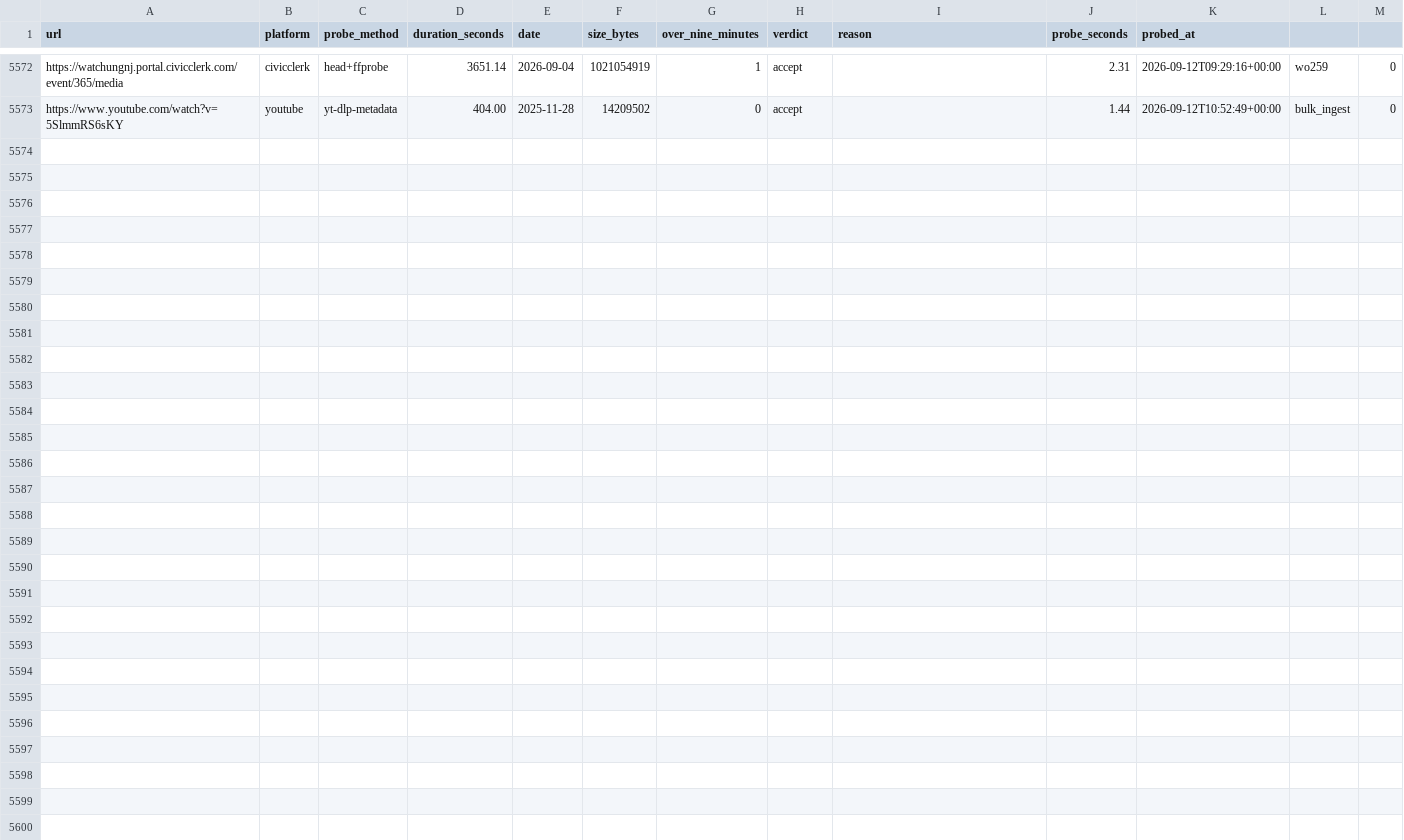
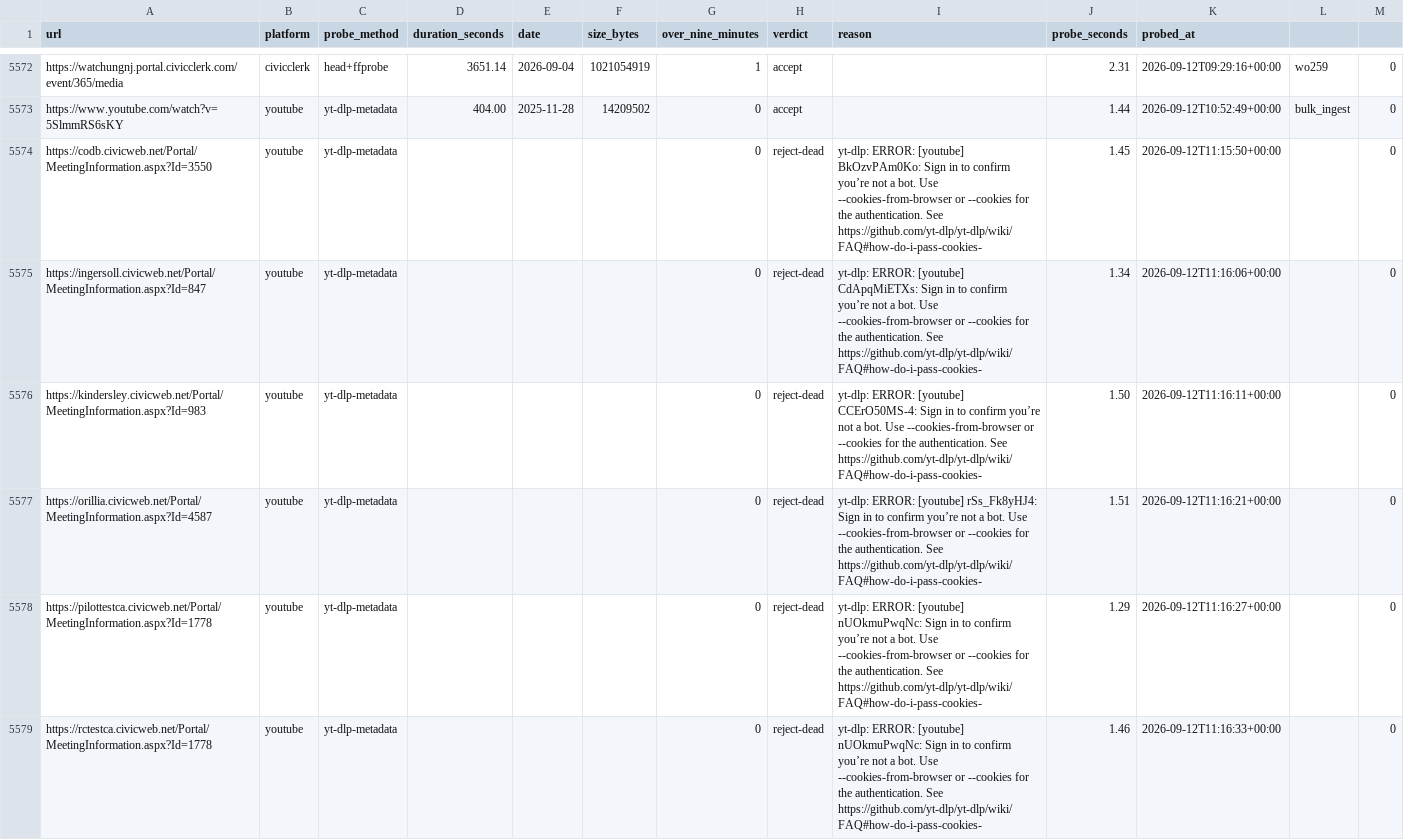
Before and after one commit to mroconnell/rtr-deeplink, a CSV file: scripts/tier3_auto_transcription_queue_probe.csv, drawn as a sheet; only a part is shown, gaps mark what is left out; the diff names each change by its address in the sheet, - before the commit and + after, or states it on an @@ line.

Commit message:
Advance tier 3 auto-transcription queue and probe sidecar (#1049)
Co-authored-by: github-actions[bot] <github-actions[bot]@users.noreply.github.com>

```diff
--- a/scripts/tier3_auto_transcription_queue_probe.csv
+++ b/scripts/tier3_auto_transcription_queue_probe.csv
+row 5574: https://codb.civicweb.net/Portal/MeetingInformation.aspx?Id=3550 | youtube | yt-dlp-metadata |  |  |  | 0 | reject-dead | yt-dlp: ERROR: [youtube] BkOzvPAm0Ko: Sign in to confirm you’re not a bot. Use --cookies-from-browser or --cookies for the authentication. See https://github.com/yt-dlp/yt-dlp/wiki/FAQ#how-do-i-pass-cookies- | 1.45 | 2026-09-12T11:15:50+00:00 |  | 0
+row 5575: https://ingersoll.civicweb.net/Portal/MeetingInformation.aspx?Id=847 | youtube | yt-dlp-metadata |  |  |  | 0 | reject-dead | yt-dlp: ERROR: [youtube] CdApqMiETXs: Sign in to confirm you’re not a bot. Use --cookies-from-browser or --cookies for the authentication. See https://github.com/yt-dlp/yt-dlp/wiki/FAQ#how-do-i-pass-cookies- | 1.34 | 2026-09-12T11:16:06+00:00 |  | 0
+row 5576: https://kindersley.civicweb.net/Portal/MeetingInformation.aspx?Id=983 | youtube | yt-dlp-metadata |  |  |  | 0 | reject-dead | yt-dlp: ERROR: [youtube] CCErO50MS-4: Sign in to confirm you’re not a bot. Use --cookies-from-browser or --cookies for the authentication. See https://github.com/yt-dlp/yt-dlp/wiki/FAQ#how-do-i-pass-cookies- | 1.50 | 2026-09-12T11:16:11+00:00 |  | 0
+row 5577: https://orillia.civicweb.net/Portal/MeetingInformation.aspx?Id=4587 | youtube | yt-dlp-metadata |  |  |  | 0 | reject-dead | yt-dlp: ERROR: [youtube] rSs_Fk8yHJ4: Sign in to confirm you’re not a bot. Use --cookies-from-browser or --cookies for the authentication. See https://github.com/yt-dlp/yt-dlp/wiki/FAQ#how-do-i-pass-cookies- | 1.51 | 2026-09-12T11:16:21+00:00 |  | 0
+row 5578: https://pilottestca.civicweb.net/Portal/MeetingInformation.aspx?Id=1778 | youtube | yt-dlp-metadata |  |  |  | 0 | reject-dead | yt-dlp: ERROR: [youtube] nUOkmuPwqNc: Sign in to confirm you’re not a bot. Use --cookies-from-browser or --cookies for the authentication. See https://github.com/yt-dlp/yt-dlp/wiki/FAQ#how-do-i-pass-cookies- | 1.29 | 2026-09-12T11:16:27+00:00 |  | 0
+row 5579: https://rctestca.civicweb.net/Portal/MeetingInformation.aspx?Id=1778 | youtube | yt-dlp-metadata |  |  |  | 0 | reject-dead | yt-dlp: ERROR: [youtube] nUOkmuPwqNc: Sign in to confirm you’re not a bot. Use --cookies-from-browser or --cookies for the authentication. See https://github.com/yt-dlp/yt-dlp/wiki/FAQ#how-do-i-pass-cookies- | 1.46 | 2026-09-12T11:16:33+00:00 |  | 0
```
Also changed, not shown: 1 other file.
